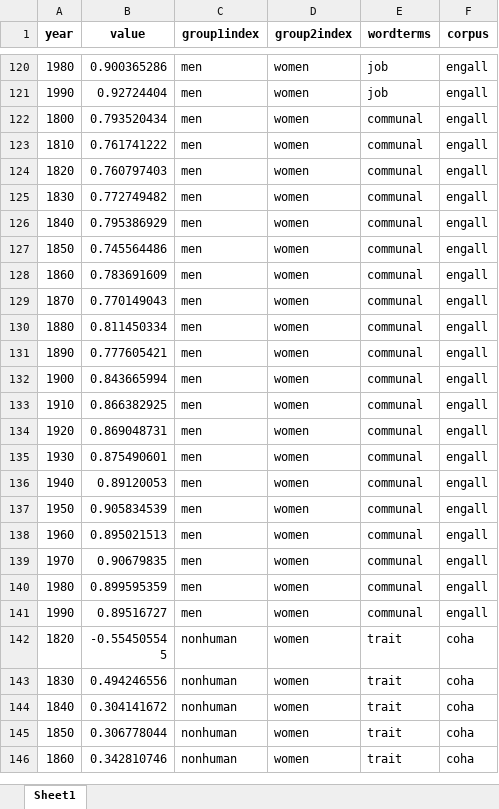
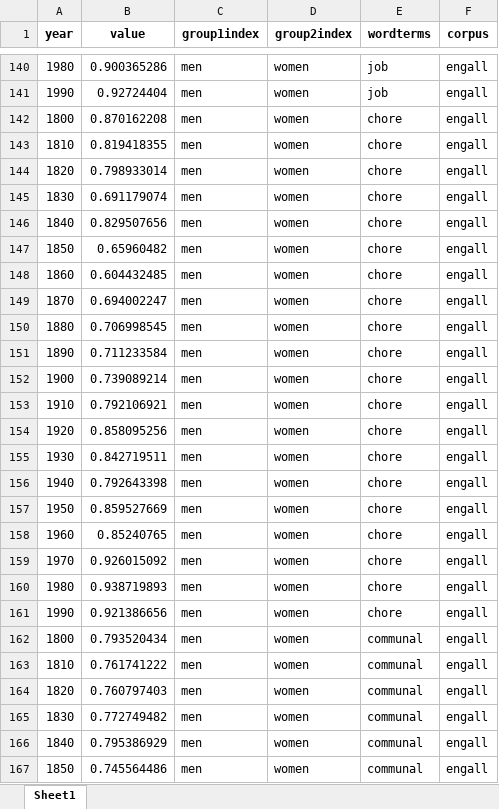
Before and after one commit to nelariddle/histembeddingsgender, an Excel workbook: overall_results.xlsx, sheet Sheet1, drawn as a sheet; only a part is shown, gaps mark what is left out; the shorter side is filled out with more unchanged rows; values as stored, in another font and other column widths than the file's, no borders; the diff covers the shown part only; the diff names each change by its address in the sheet, - before the commit and + after, or states it on an @@ line.

```diff
--- a/overall_results.xlsx (sheet Sheet1)
+++ b/overall_results.xlsx (sheet Sheet1)
+row 142: 1800 | 0.870162208 | men | women | chore | engall
+row 143: 1810 | 0.819418355 | men | women | chore | engall
+row 144: 1820 | 0.798933014 | men | women | chore | engall
+row 145: 1830 | 0.691179074 | men | women | chore | engall
+row 146: 1840 | 0.829507656 | men | women | chore | engall
+row 147: 1850 | 0.65960482 | men | women | chore | engall
+row 148: 1860 | 0.604432485 | men | women | chore | engall
+row 149: 1870 | 0.694002247 | men | women | chore | engall
+row 150: 1880 | 0.706998545 | men | women | chore | engall
+row 151: 1890 | 0.711233584 | men | women | chore | engall
+row 152: 1900 | 0.739089214 | men | women | chore | engall
+row 153: 1910 | 0.792106921 | men | women | chore | engall
+row 154: 1920 | 0.858095256 | men | women | chore | engall
+row 155: 1930 | 0.842719511 | men | women | chore | engall
+row 156: 1940 | 0.792643398 | men | women | chore | engall
+row 157: 1950 | 0.859527669 | men | women | chore | engall
+row 158: 1960 | 0.85240765 | men | women | chore | engall
+row 159: 1970 | 0.926015092 | men | women | chore | engall
+row 160: 1980 | 0.938719893 | men | women | chore | engall
+row 161: 1990 | 0.921386656 | men | women | chore | engall
```
Also changed, not shown: 20 added rows elsewhere in this sheet, overall_results_averages.xlsx, 5 other files.
